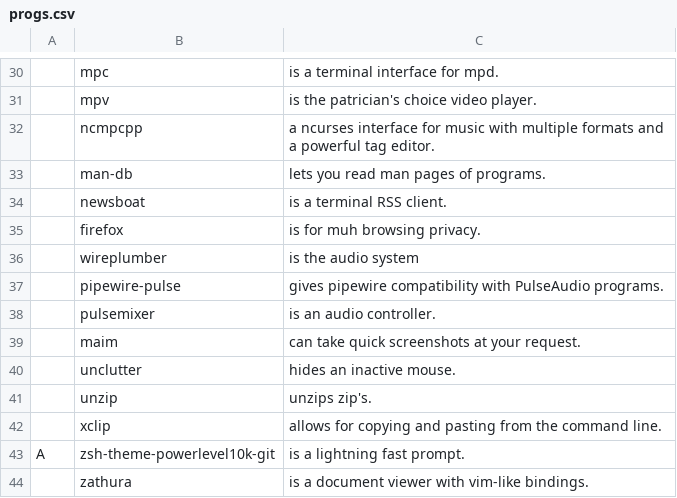
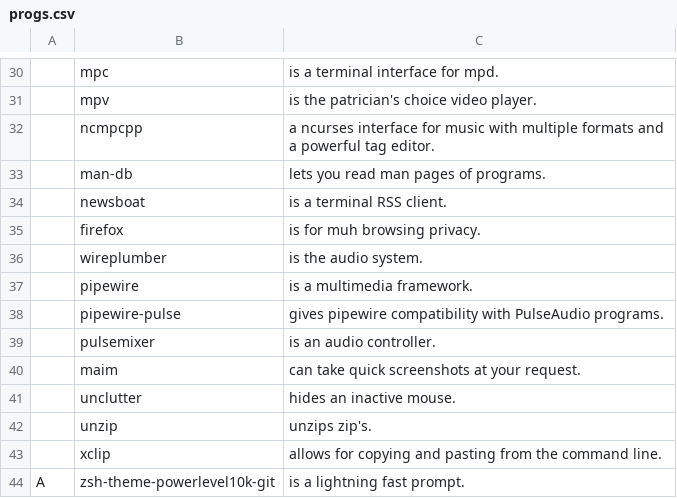
Before and after one commit to askeko/AARBS-old, a CSV file: progs.csv, drawn as a sheet; only a part is shown, gaps mark what is left out; the shorter side is filled out with more unchanged rows; the diff names each change by its address in the sheet, - before the commit and + after, or states it on an @@ line.

Commit message:
Update progs.csv

```diff
--- a/progs.csv
+++ b/progs.csv
-C36: is the audio system
+C36: is the audio system.
+row 37:  | pipewire | is a multimedia framework.
```
